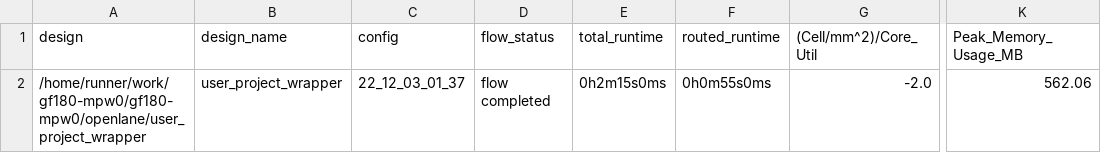
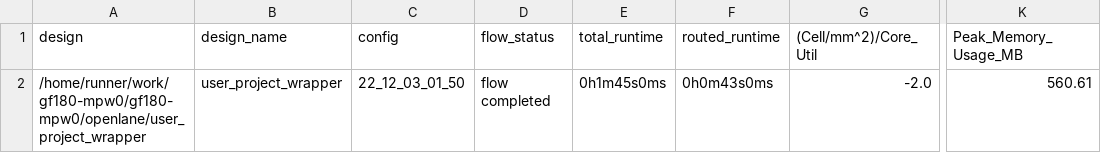
Before and after one commit to H-S-S-11/gf180-mpw0, a CSV file: signoff/user_project_wrapper/metrics.csv, drawn as a sheet; only a part is shown, gaps mark what is left out; the diff names each change by its address in the sheet, - before the commit and + after, or states it on an @@ line.

```diff
--- a/signoff/user_project_wrapper/metrics.csv
+++ b/signoff/user_project_wrapper/metrics.csv
-C2 (config): 22_12_03_01_37
+C2 (config): 22_12_03_01_50
-E2 (total_runtime): 0h2m15s0ms
+E2 (total_runtime): 0h1m45s0ms
-F2 (routed_runtime): 0h0m55s0ms
+F2 (routed_runtime): 0h0m43s0ms
-K2 (Peak_Memory_Usage_MB): 562.06
+K2 (Peak_Memory_Usage_MB): 560.61
```
Also changed, not shown: signoff/tiny_user_project/metrics.csv, 13 other files.
